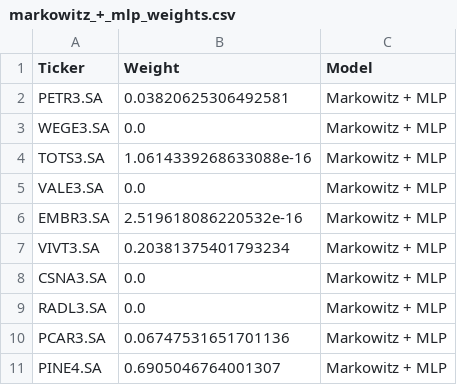
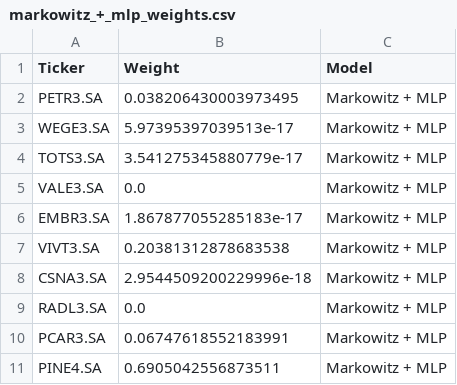
Before and after one commit to maronect/deep_learning_finance, a CSV file: outputs/models/markowitz_+_mlp_weights.csv, drawn as a sheet.

```diff
--- a/outputs/models/markowitz_+_mlp_weights.csv
+++ b/outputs/models/markowitz_+_mlp_weights.csv
@@ -1,11 +1,11 @@
 Ticker,Weight,Model
-PETR3.SA,0.03820625306492581,Markowitz + MLP
-WEGE3.SA,0.0,Markowitz + MLP
-TOTS3.SA,1.0614339268633088e-16,Markowitz + MLP
+PETR3.SA,0.038206430003973495,Markowitz + MLP
+WEGE3.SA,5.97395397039513e-17,Markowitz + MLP
+TOTS3.SA,3.541275345880779e-17,Markowitz + MLP
 VALE3.SA,0.0,Markowitz + MLP
-EMBR3.SA,2.519618086220532e-16,Markowitz + MLP
-VIVT3.SA,0.20381375401793234,Markowitz + MLP
-CSNA3.SA,0.0,Markowitz + MLP
+EMBR3.SA,1.867877055285183e-17,Markowitz + MLP
+VIVT3.SA,0.20381312878683538,Markowitz + MLP
+CSNA3.SA,2.9544509200229996e-18,Markowitz + MLP
 RADL3.SA,0.0,Markowitz + MLP
-PCAR3.SA,0.06747531651701136,Markowitz + MLP
-PINE4.SA,0.6905046764001307,Markowitz + MLP
+PCAR3.SA,0.06747618552183991,Markowitz + MLP
+PINE4.SA,0.6905042556873511,Markowitz + MLP
```
Also changed, not shown: outputs/models/model_evaluation_metrics.csv, outputs/models/weights_comparison_table.csv, 27 other files.
